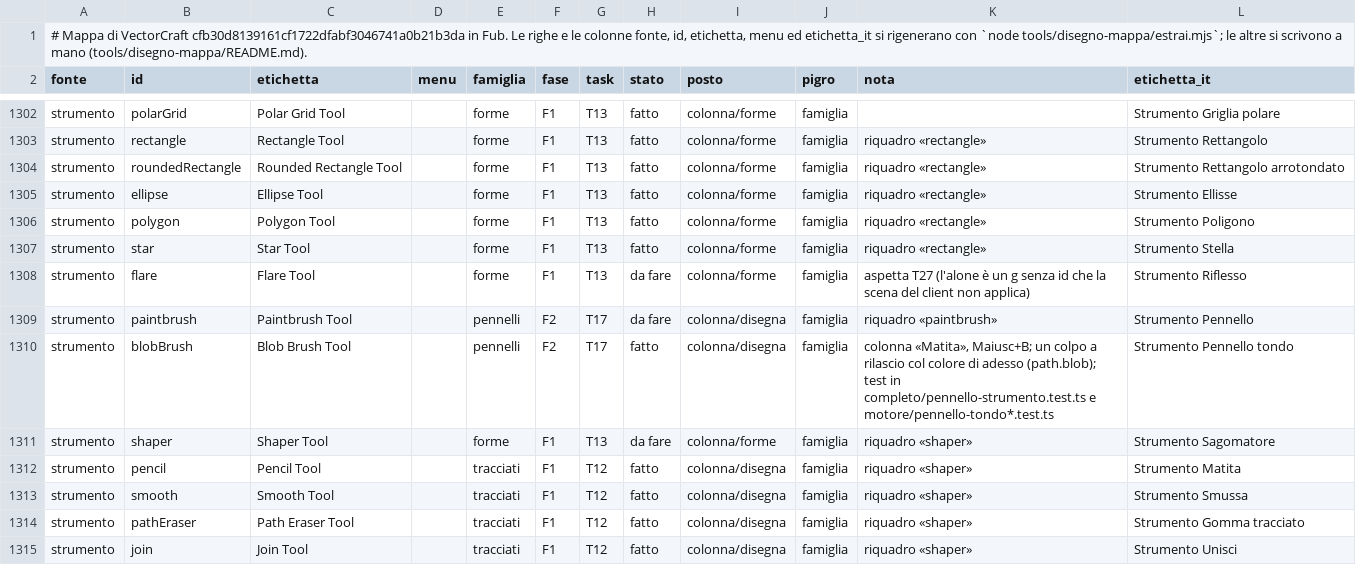
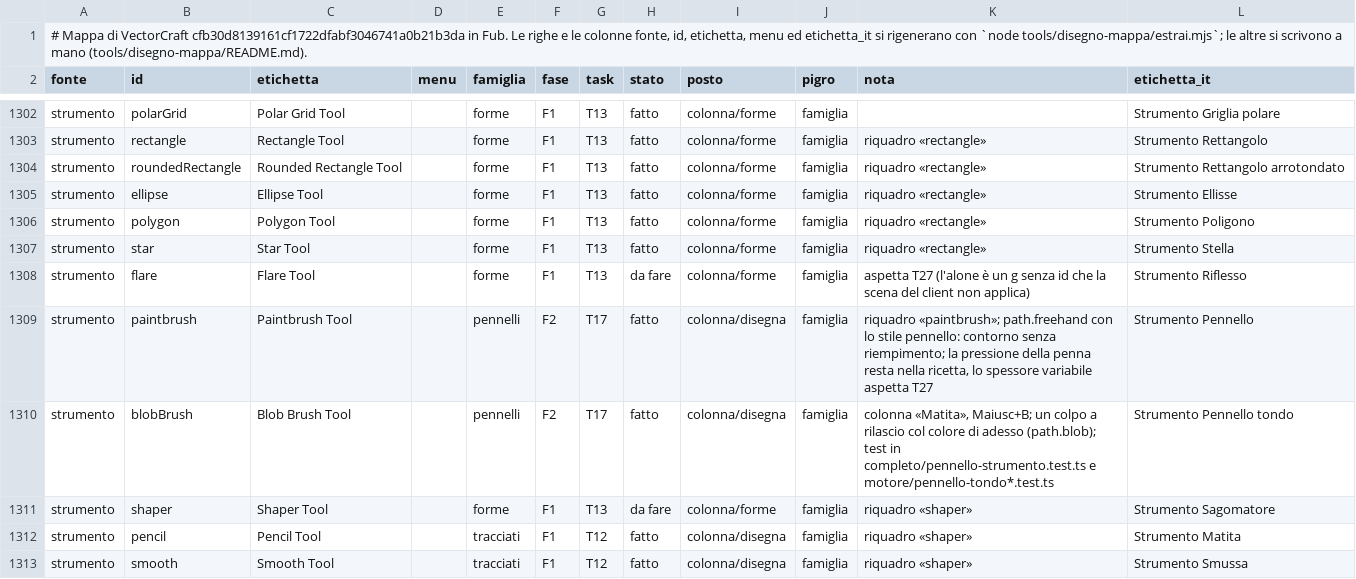
Before and after one commit to Fubeo/Fub, a TSV file: crates/fub-disegno/mappa.tsv, drawn as a sheet; only a part is shown, gaps mark what is left out; the shorter side is filled out with more unchanged rows.

Commit message:
feat(disegno): il Pennello nella colonna, e il mouse preme in pieno
Il Pennello sta nella casella della Matita e manda il suo gesto al motore:
un contorno senza riempimento, come in VectorCraft. Un campione senza
pressione (mouse, dito) arriva al motore con pressione 1, come il
puntatore di VectorCraft, invece di 0,5: col mouse il Pennello scrive un
tracciato semplice, senza il profilo di una penna premuta a metà.

```diff
--- a/crates/fub-disegno/mappa.tsv
+++ b/crates/fub-disegno/mappa.tsv
@@ -1308,3 +1308,3 @@ strumento	star	Star Tool		forme	F1	T13	fatto	colonna/forme	famiglia	riquadro «r
 strumento	flare	Flare Tool		forme	F1	T13	da fare	colonna/forme	famiglia	aspetta T27 (l'alone è un g senza id che la scena del client non applica)	Strumento Riflesso
-strumento	paintbrush	Paintbrush Tool		pennelli	F2	T17	da fare	colonna/disegna	famiglia	riquadro «paintbrush»	Strumento Pennello
+strumento	paintbrush	Paintbrush Tool		pennelli	F2	T17	fatto	colonna/disegna	famiglia	riquadro «paintbrush»; path.freehand con lo stile pennello: contorno senza riempimento; la pressione della penna resta nella ricetta, lo spessore variabile aspetta T27	Strumento Pennello
 strumento	blobBrush	Blob Brush Tool		pennelli	F2	T17	fatto	colonna/disegna	famiglia	colonna «Matita», Maiusc+B; un colpo a rilascio col colore di adesso (path.blob); test in completo/pennello-strumento.test.ts e motore/pennello-tondo*.test.ts	Strumento Pennello tondo
```
Also changed, not shown: 12 other files.
